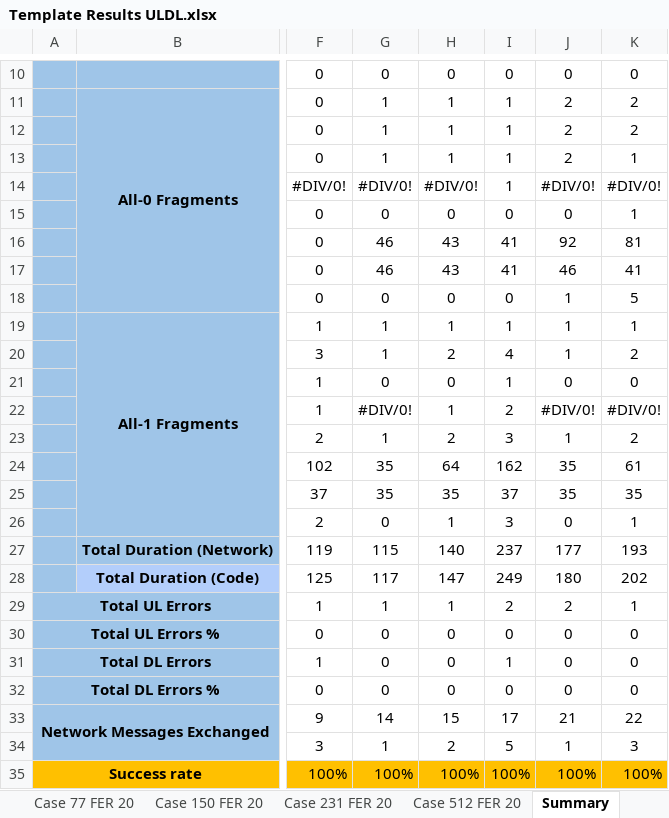
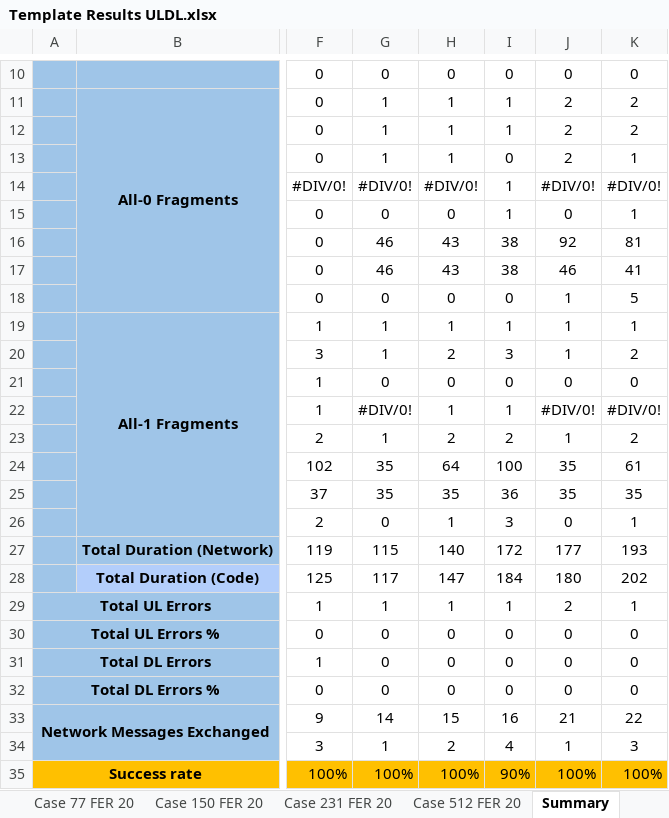
Before and after one commit to saguilarDevel/schcFox, an Excel workbook: results/Template Results ULDL.xlsx, sheet Summary, drawn as a sheet; only a part is shown, gaps mark what is left out; values as stored, in another font and other column widths than the file's, no borders; the diff names each change by its address in the sheet, - before the commit and + after, or states it on an @@ line.

```diff
--- a/results/Template Results ULDL.xlsx (sheet Summary)
+++ b/results/Template Results ULDL.xlsx (sheet Summary)
-I13: 1
+I13: 0
-I15: 0
+I15: 1
-I16:I17: 41
+I16:I17: 38
-I20: 4
+I20: 3
-I21: 1
+I21: 0
-I22: 2
+I22: 1
-I23: 3
+I23: 2
-I24: 162
+I24: 100
-I25: 37
+I25: 36
-I27: 237
+I27: 172
-I28: 249
+I28: 184
-I29: 2
+I29: 1
-I31: 1
+I31: 0
-I33: 17
+I33: 16
-I34: 5
+I34: 4
-I35: 100%
+I35: 90%
```
Also changed, not shown: sheet Case 150 FER 20, sheet Figures, formulas that keep their value, charts or pictures, 22 other files.
